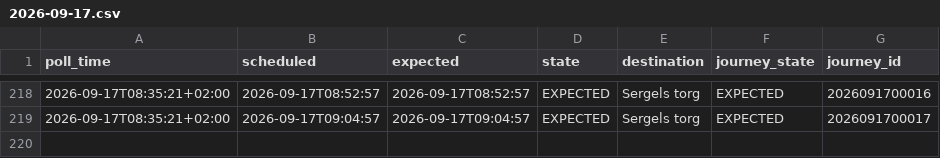
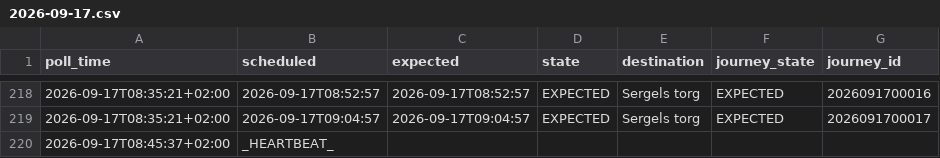
Before and after one commit to johanna86-sudo/sl-516-logg, a CSV file: data/morning/raw/2026-09-17.csv, drawn as a sheet; only a part is shown, gaps mark what is left out.

```diff
--- a/data/morning/raw/2026-09-17.csv
+++ b/data/morning/raw/2026-09-17.csv
@@ -219 +219,2 @@ poll_time,scheduled,expected,state,destination,journey_state,journey_id
 2026-09-17T08:35:21+02:00,2026-09-17T09:04:57,2026-09-17T09:04:57,EXPECTED,Sergels torg,EXPECTED,2026091700017
+2026-09-17T08:45:37+02:00,_HEARTBEAT_,,,,,
```
Also changed, not shown: data/morning/summary.csv.
